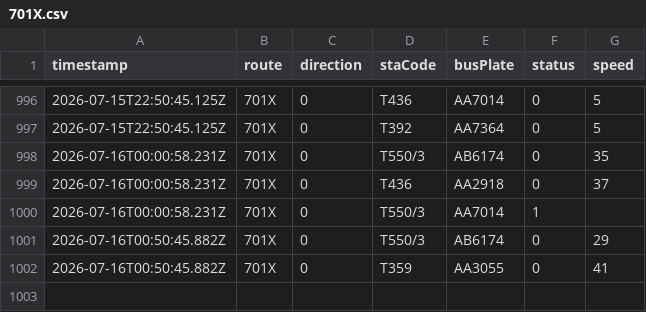
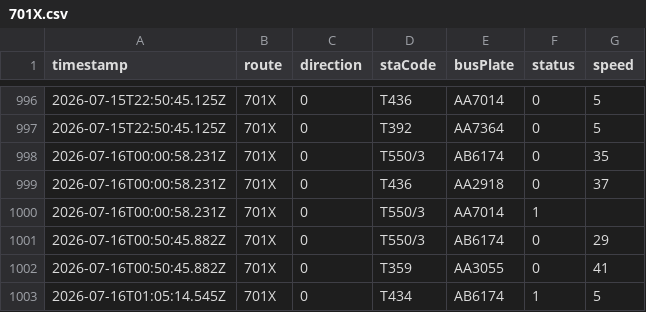
Before and after one commit to ChiHin-Lio/macau-gtfs-data, a CSV file: raw_logs/701X.csv, drawn as a sheet; only a part is shown, gaps mark what is left out.

Commit message:
scraper: update 701X.csv via Cloudflare Worker

```diff
--- a/raw_logs/701X.csv
+++ b/raw_logs/701X.csv
@@ -1002 +1002,2 @@ timestamp,route,direction,staCode,busPlate,status,speed
 2026-07-16T00:50:45.882Z,701X,0,T359,AA3055,0,41
+2026-07-16T01:05:14.545Z,701X,0,T434,AB6174,1,5
```
